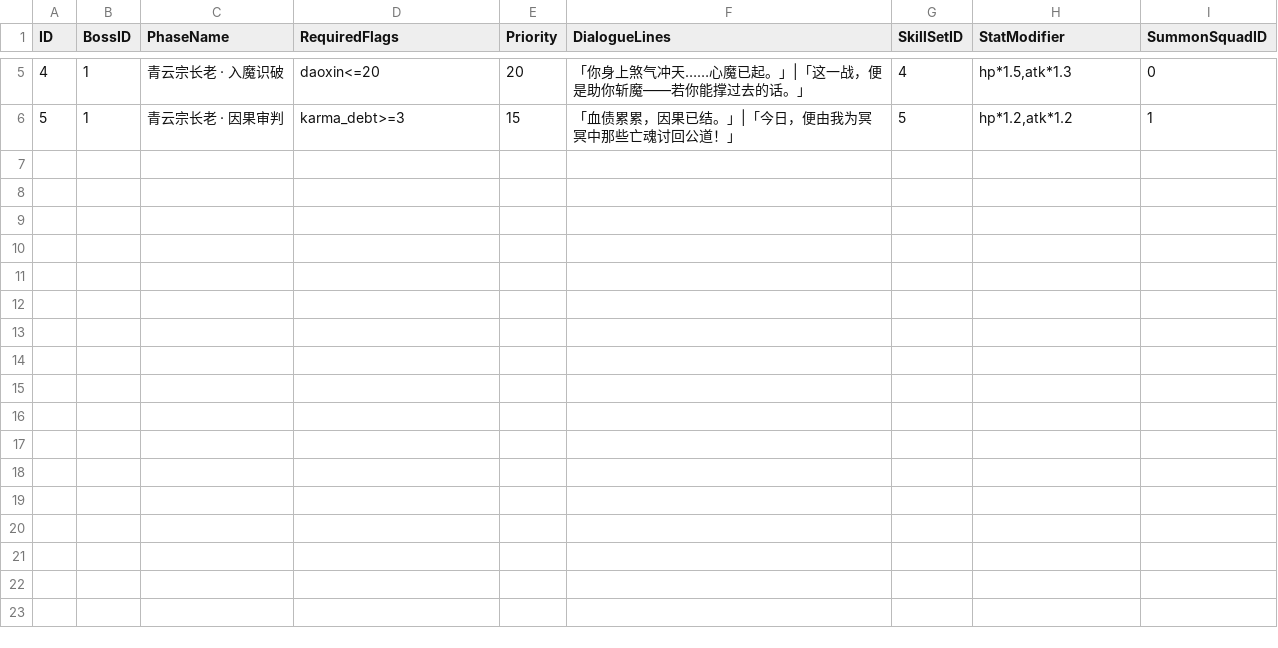
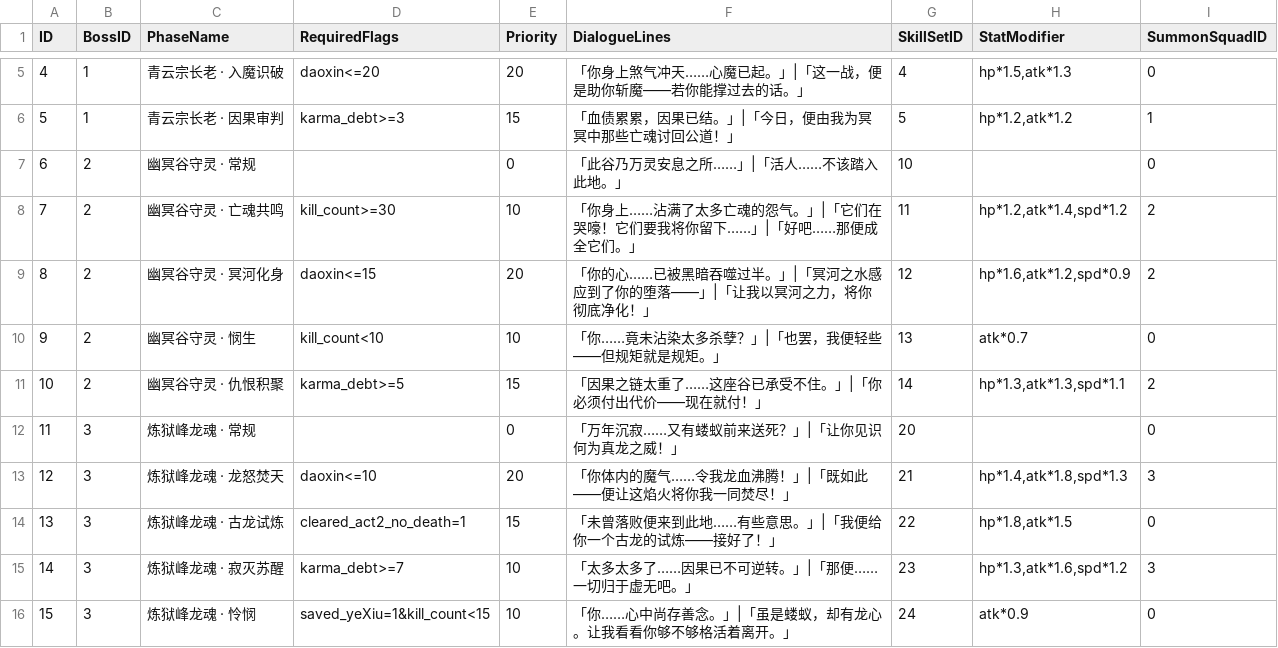
Before and after one commit to Neilyodoge/Gate-of-Babylon, a CSV file: Babylon/Assets/1Game/RawData/LevelDesign/Boss_Phase_Config.csv, drawn as a sheet; only a part is shown, gaps mark what is left out.

```diff
--- a/Babylon/Assets/1Game/RawData/LevelDesign/Boss_Phase_Config.csv
+++ b/Babylon/Assets/1Game/RawData/LevelDesign/Boss_Phase_Config.csv
@@ -6 +6,11 @@ ID,BossID,PhaseName,RequiredFlags,Priority,DialogueLines,SkillSetID,StatModifier
 5,1,青云宗长老 · 因果审判,karma_debt>=3,15,「血债累累，因果已结。」|「今日，便由我为冥冥中那些亡魂讨回公道！」,5,"hp*1.2,atk*1.2",1
+6,2,幽冥谷守灵 · 常规,,0,「此谷乃万灵安息之所……」|「活人……不该踏入此地。」,10,,0
+7,2,幽冥谷守灵 · 亡魂共鸣,kill_count>=30,10,「你身上……沾满了太多亡魂的怨气。」|「它们在哭嚎！它们要我将你留下……」|「好吧……那便成全它们。」,11,"hp*1.2,atk*1.4,spd*1.2",2
+8,2,幽冥谷守灵 · 冥河化身,daoxin<=15,20,「你的心……已被黑暗吞噬过半。」|「冥河之水感应到了你的堕落——」|「让我以冥河之力，将你彻底净化！」,12,"hp*1.6,atk*1.2,spd*0.9",2
+9,2,幽冥谷守灵 · 悯生,kill_count<10,10,「你……竟未沾染太多杀孽？」|「也罢，我便轻些——但规矩就是规矩。」,13,atk*0.7,0
+10,2,幽冥谷守灵 · 仇恨积聚,karma_debt>=5,15,「因果之链太重了……这座谷已承受不住。」|「你必须付出代价——现在就付！」,14,"hp*1.3,atk*1.3,spd*1.1",2
+11,3,炼狱峰龙魂 · 常规,,0,「万年沉寂……又有蝼蚁前来送死？」|「让你见识何为真龙之威！」,20,,0
+12,3,炼狱峰龙魂 · 龙怒焚天,daoxin<=10,20,「你体内的魔气……令我龙血沸腾！」|「既如此——便让这焰火将你我一同焚尽！」,21,"hp*1.4,atk*1.8,spd*1.3",3
+13,3,炼狱峰龙魂 · 古龙试炼,cleared_act2_no_death=1,15,「未曾落败便来到此地……有些意思。」|「我便给你一个古龙的试炼——接好了！」,22,"hp*1.8,atk*1.5",0
+14,3,炼狱峰龙魂 · 寂灭苏醒,karma_debt>=7,10,「太多太多了……因果已不可逆转。」|「那便……一切归于虚无吧。」,23,"hp*1.3,atk*1.6,spd*1.2",3
+15,3,炼狱峰龙魂 · 怜悯,saved_yeXiu=1&kill_count<15,10,「你……心中尚存善念。」|「虽是蝼蚁，却有龙心。让我看看你够不够格活着离开。」,24,atk*0.9,0
```
Also changed, not shown: Babylon/Assets/1Game/RawData/LevelDesign/Event_Story_Config.csv, Babylon/Assets/1Game/RawData/LevelDesign/Map_Structure_Config.csv, 15 other files.
